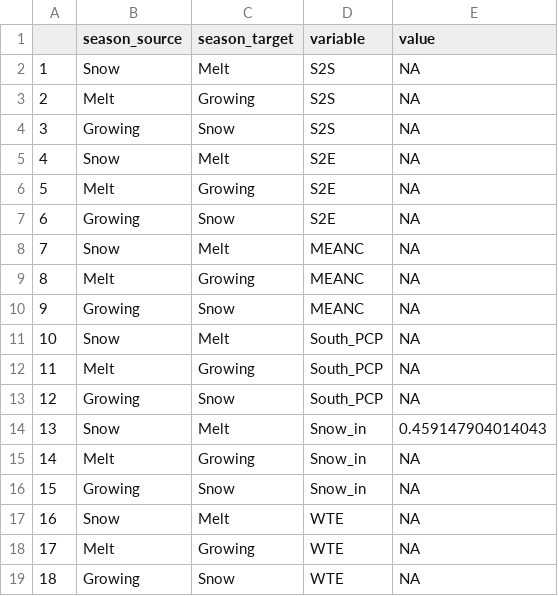
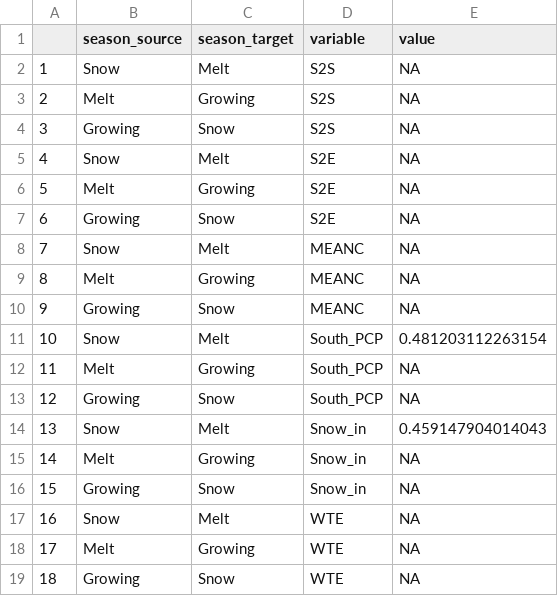
Before and after one commit to mwdjones/process-networks, a CSV file: MI data/seasonal_mi_data_PAW_medfrost_lag1.csv, drawn as a sheet.

```diff
--- a/MI data/seasonal_mi_data_PAW_medfrost_lag1.csv
+++ b/MI data/seasonal_mi_data_PAW_medfrost_lag1.csv
@@ -10,3 +10,3 @@
 "9","Growing","Snow","MEANC",NA
-"10","Snow","Melt","South_PCP",NA
+"10","Snow","Melt","South_PCP",0.481203112263154
 "11","Melt","Growing","South_PCP",NA
```
Also changed, not shown: MI data/seasonal_mi_data_PAW__lag1.csv, MI data/seasonal_mi_data_PAW_highfrost_lag0.csv, 19 other files.
